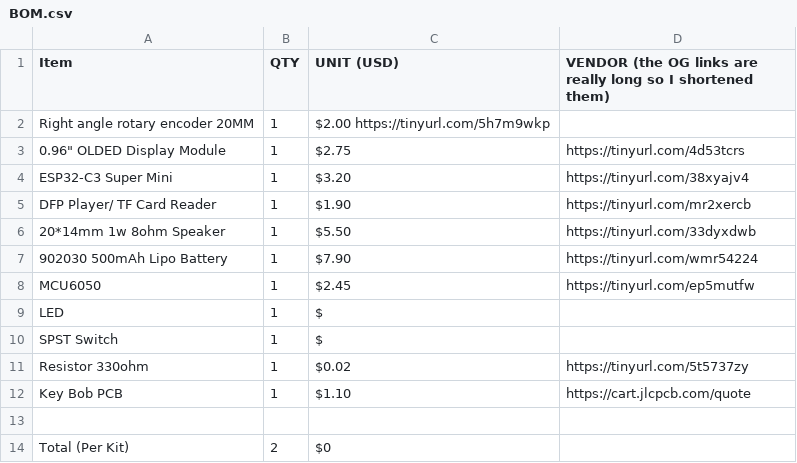
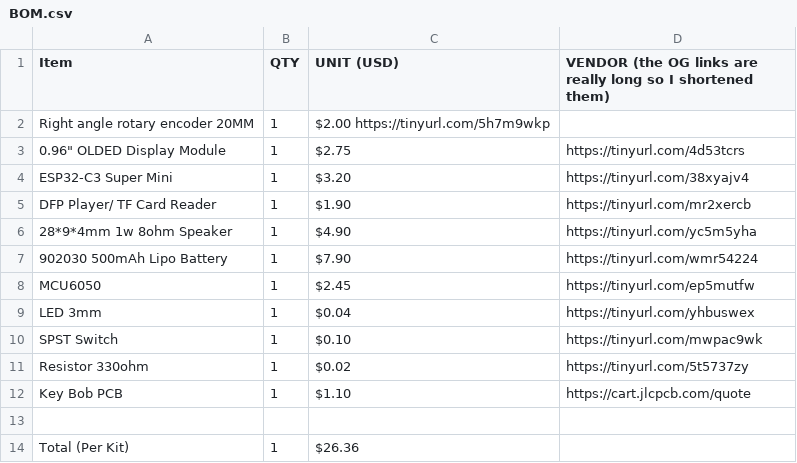
Before and after one commit to MrFunkeh/Key-Bob-PCB, a CSV file: BOM.csv, drawn as a sheet.

Commit message:
Modify BOM.csv with updated components and prices
Updated BOM with new speaker and component prices.

```diff
--- a/BOM.csv
+++ b/BOM.csv
@@ -5,7 +5,7 @@ ESP32-C3 Super Mini, 1, $3.20, https://tinyurl.com/38xyajv4
 DFP Player/ TF Card Reader, 1, $1.90, https://tinyurl.com/mr2xercb
-20*14mm 1w 8ohm Speaker, 1, $5.50, https://tinyurl.com/33dyxdwb
+28*9*4mm 1w 8ohm Speaker, 1, $4.90, https://tinyurl.com/yc5m5yha
 902030 500mAh Lipo Battery, 1, $7.90, https://tinyurl.com/wmr54224
 MCU6050, 1, $2.45, https://tinyurl.com/ep5mutfw
-LED, 1, $
-SPST Switch, 1, $
+LED 3mm, 1, $0.04, https://tinyurl.com/yhbuswex
+SPST Switch, 1, $0.10, https://tinyurl.com/mwpac9wk
 Resistor 330ohm, 1, $0.02, https://tinyurl.com/5t5737zy
@@ -13,2 +13,2 @@ Key Bob PCB, 1, $1.10, https://cart.jlcpcb.com/quote
 ,,,
-Total (Per Kit), 2, $0,
+Total (Per Kit), 1, $26.36,
```
